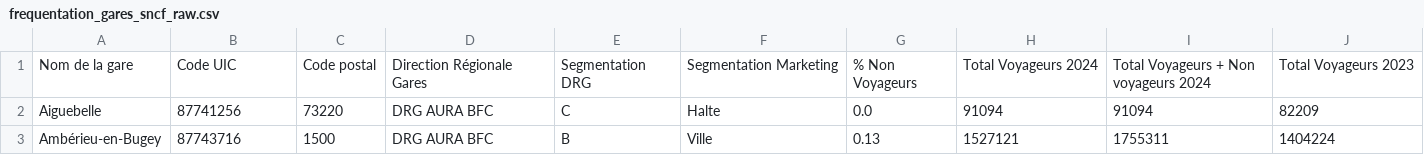
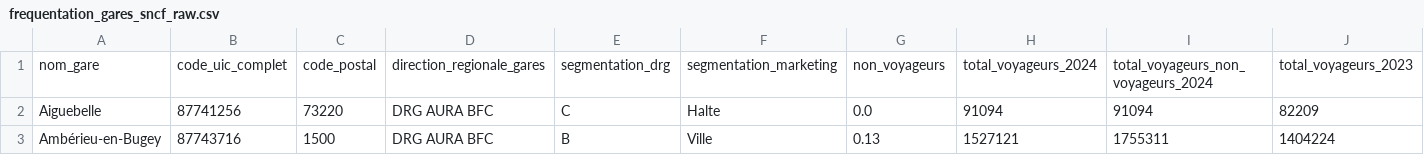
Before and after one commit to ken-william/Data-Agents-By-Industry, a CSV file: agents/transit_navigator/data/frequentation_gares_sncf_raw.csv, drawn as a sheet; only a part is shown; removed rows and columns are numbered as before the commit, all else as after; rows hold the shown columns only; the diff names each change by its address in the sheet, - before the commit and + after, or states it on an @@ line.

Commit message:
feat: add download_authentic_opendata.py script with all official Open Data source download links

```diff
--- a/agents/transit_navigator/data/frequentation_gares_sncf_raw.csv
+++ b/agents/transit_navigator/data/frequentation_gares_sncf_raw.csv
-row 1: Nom de la gare | Code UIC | Code postal | Direction Régionale Gares | Segmentation DRG | Segmentation Marketing | % Non Voyageurs | Total Voyageurs 2024 | Total Voyageurs + Non voyageurs 2024 | Total Voyageurs 2023
+row 1: nom_gare | code_uic_complet | code_postal | direction_regionale_gares | segmentation_drg | segmentation_marketing | non_voyageurs | total_voyageurs_2024 | total_voyageurs_non_voyageurs_2024 | total_voyageurs_2023
```
Also changed, not shown: 3 other files.
